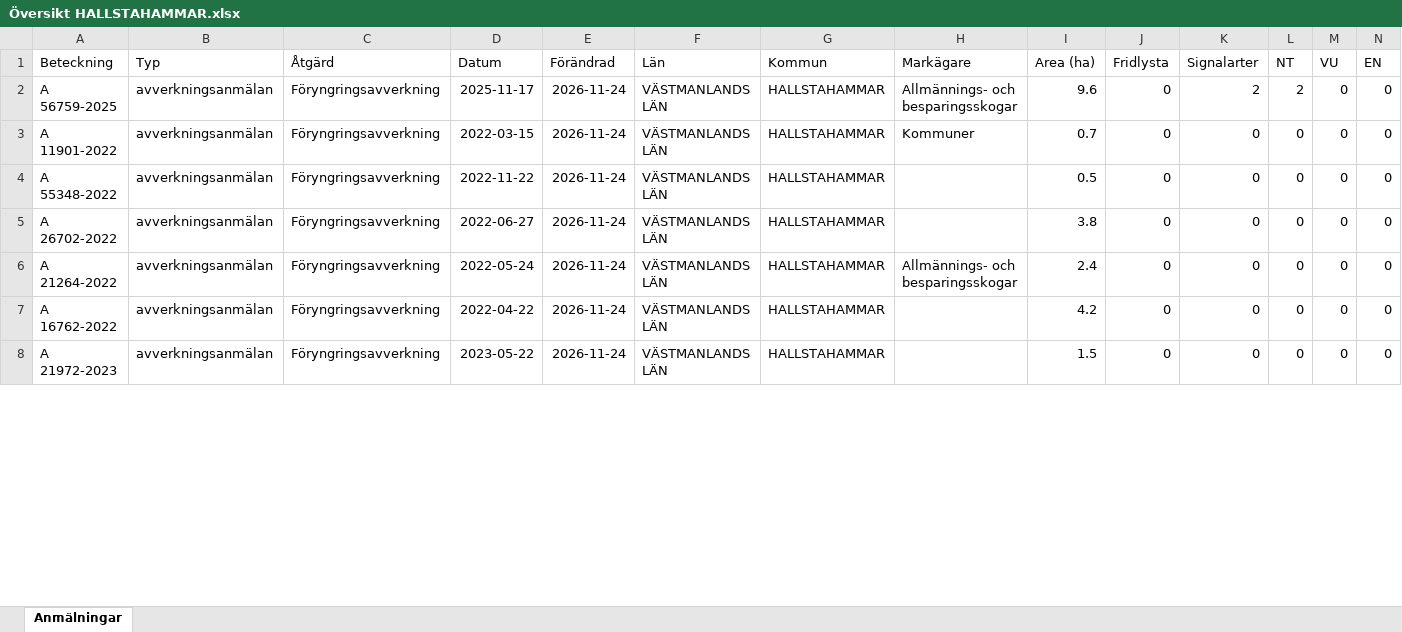
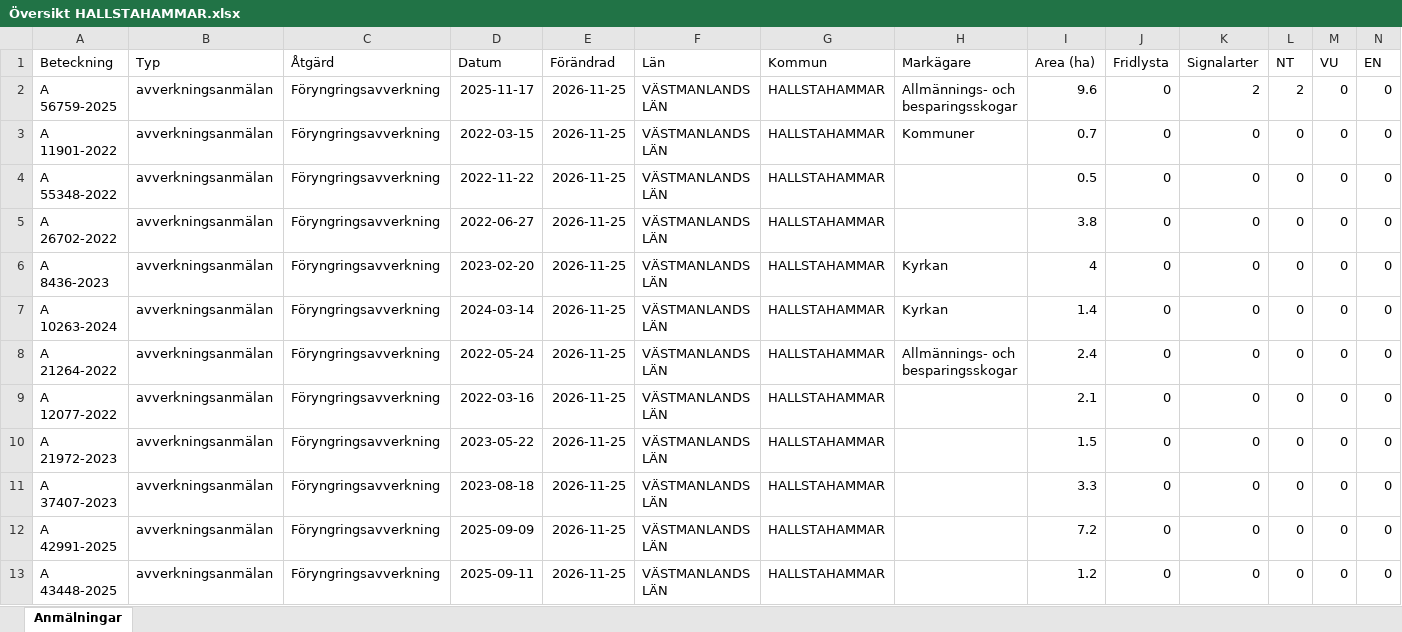
Before and after one commit to klasma/Logging_1961, an Excel workbook: Översikt HALLSTAHAMMAR.xlsx, sheet Anmälningar, drawn as a sheet; only a part is shown; values as stored, in another font and other column widths than the file's, no borders; addresses are those after the commit; rows hold the shown columns only; the diff covers the shown part only; the diff names each change by its address in the sheet, - before the commit and + after, or states it on an @@ line.

```diff
--- a/Översikt HALLSTAHAMMAR.xlsx (sheet Anmälningar)
+++ b/Översikt HALLSTAHAMMAR.xlsx (sheet Anmälningar)
-E2:E5 (Förändrad): 2026-11-24
+E2:E5 (Förändrad): 2026-11-25
+row 6: A 8436-2023 | avverkningsanmälan | Föryngringsavverkning | 2023-02-20 | 2026-11-25 | VÄSTMANLANDS LÄN | HALLSTAHAMMAR | Kyrkan | 4 | 0 | 0 | 0 | 0 | 0
+row 7: A 10263-2024 | avverkningsanmälan | Föryngringsavverkning | 2024-03-14 | 2026-11-25 | VÄSTMANLANDS LÄN | HALLSTAHAMMAR | Kyrkan | 1.4 | 0 | 0 | 0 | 0 | 0
-E8:E10 (Förändrad): 2026-11-24
+E8:E10 (Förändrad): 2026-11-25
-A9 (Beteckning): A 16762-2022
+A9 (Beteckning): A 12077-2022
-D9 (Datum): 2022-04-22
+D9 (Datum): 2022-03-16
-I9 (Area (ha)): 4.2
+I9 (Area (ha)): 2.1
+row 11: A 37407-2023 | avverkningsanmälan | Föryngringsavverkning | 2023-08-18 | 2026-11-25 | VÄSTMANLANDS LÄN | HALLSTAHAMMAR |  | 3.3 | 0 | 0 | 0 | 0 | 0
+row 12: A 42991-2025 | avverkningsanmälan | Föryngringsavverkning | 2025-09-09 | 2026-11-25 | VÄSTMANLANDS LÄN | HALLSTAHAMMAR |  | 7.2 | 0 | 0 | 0 | 0 | 0
+row 13: A 43448-2025 | avverkningsanmälan | Föryngringsavverkning | 2025-09-11 | 2026-11-25 | VÄSTMANLANDS LÄN | HALLSTAHAMMAR |  | 1.2 | 0 | 0 | 0 | 0 | 0
```
Also changed, not shown: 3 added rows, 8 removed rows and 73 edited cells elsewhere in this sheet, artfynd/A 56759-2025 artfynd.xlsx, 5 other files.
